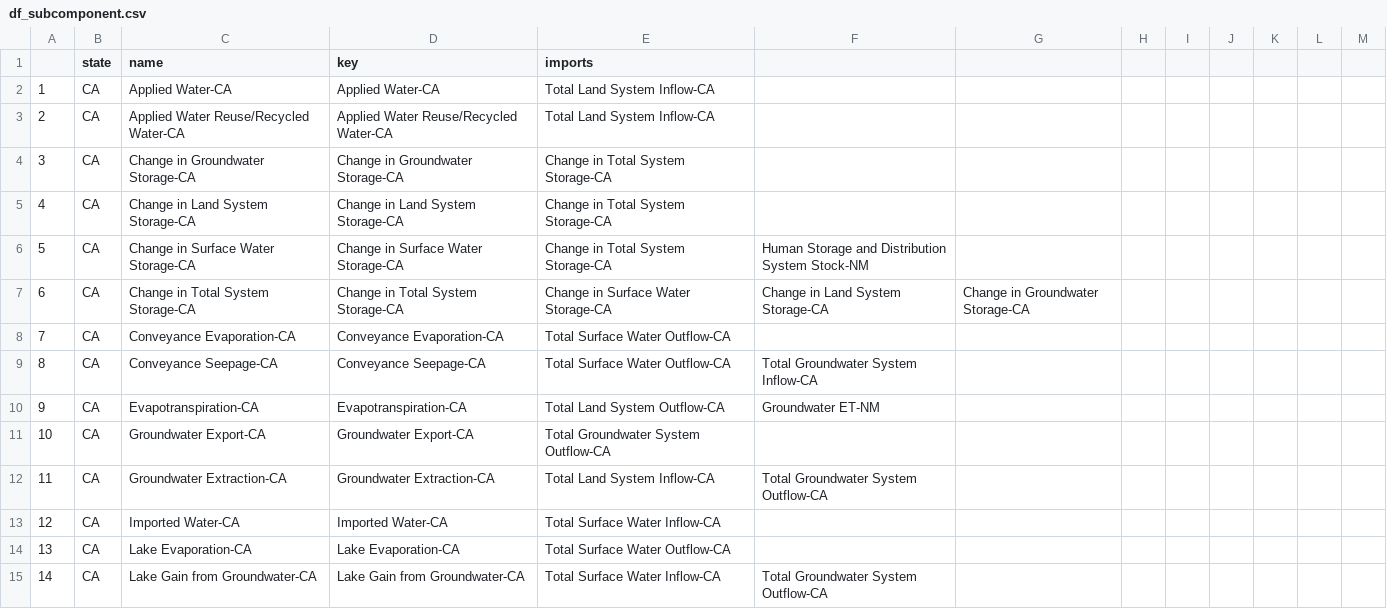
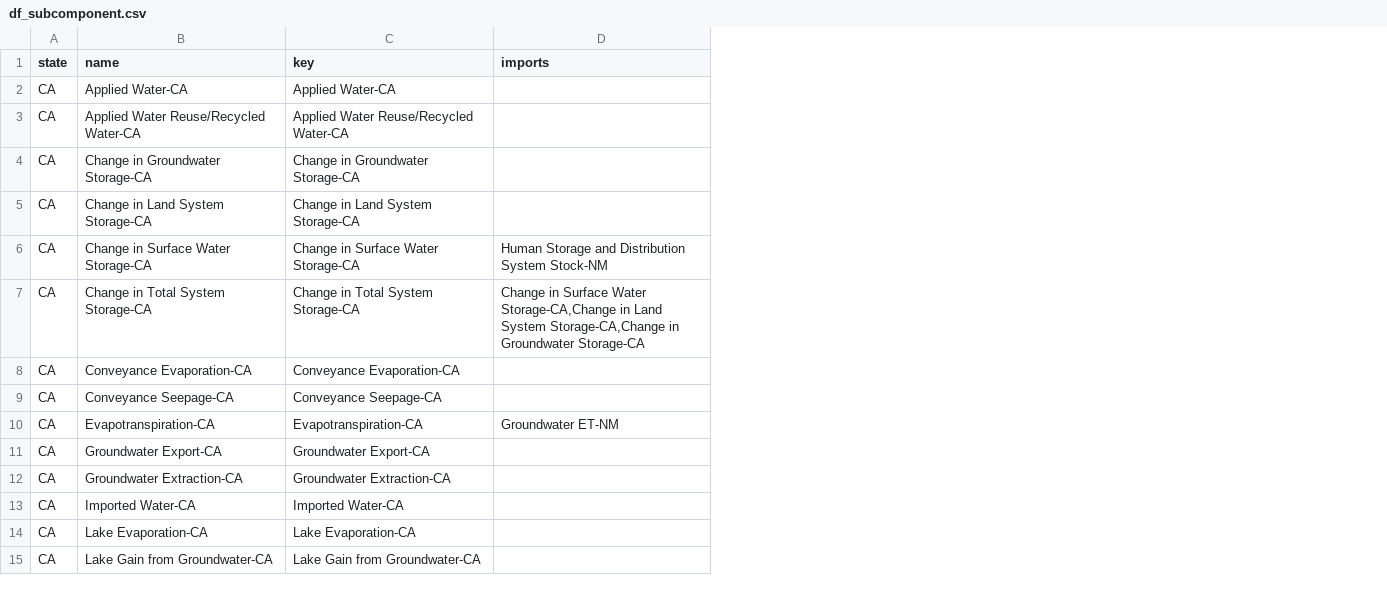
Before and after one commit to internetofwater/WaterBudgetFramework, a CSV file: water_budget_webapp_pierre/www/df_subcomponent.csv, drawn as a sheet; only a part is shown; removed rows and columns are numbered as before the commit, all else as after; the diff covers the shown part only; the diff names each change by its address in the sheet, - before the commit and + after, or states it on an @@ line.

Commit message:
added color features to subcomponents d3 using v6

```diff
--- a/water_budget_webapp_pierre/www/df_subcomponent.csv
+++ b/water_budget_webapp_pierre/www/df_subcomponent.csv
-column A, rows 2-15: 1 | 2 | 3 | 4 | 5 | 6 | 7 | 8 | 9 | 10 | 11 | 12 | 13 | 14
-column F, rows 6-15: Human Storage and Distribution System Stock-NM | Change in Land System Storage-CA |  | Total Groundwater System Inflow-CA | Groundwater ET-NM |  | Total Groundwater System Outflow-CA |  |  | Total Groundwater System Outflow-CA
-column G, row 7: Change in Groundwater Storage-CA
-column H, empty
-column I, empty
-column J, empty
-column K, empty
-column L, empty
-column M, empty
-D2:D3 (imports): Total Land System Inflow-CA
+D2:D3 (imports): (empty)
-D4:D5 (imports): Change in Total System Storage-CA
+D4:D5 (imports): (empty)
-D6 (imports): Change in Total System Storage-CA
+D6 (imports): Human Storage and Distribution System Stock-NM
-D7 (imports): …Surface Water Storage-CA
+D7 (imports): …Surface Water Storage-CA,Change in Land System Storage-CA,Change in Groundwater Storage-CA
-D8:D9 (imports): Total Surface Water Outflow-CA
+D8:D9 (imports): (empty)
-D10 (imports): Total Land System Outflow-CA
+D10 (imports): Groundwater ET-NM
-D11 (imports): Total Groundwater System Outflow-CA
+D11 (imports): (empty)
-D12 (imports): Total Land System Inflow-CA
+D12 (imports): (empty)
-D13 (imports): Total Surface Water Inflow-CA
+D13 (imports): (empty)
-D14 (imports): Total Surface Water Outflow-CA
+D14 (imports): (empty)
-D15 (imports): Total Surface Water Inflow-CA
+D15 (imports): (empty)
```
Also changed, not shown: 56 edited cells elsewhere in this file, 12 other files.
